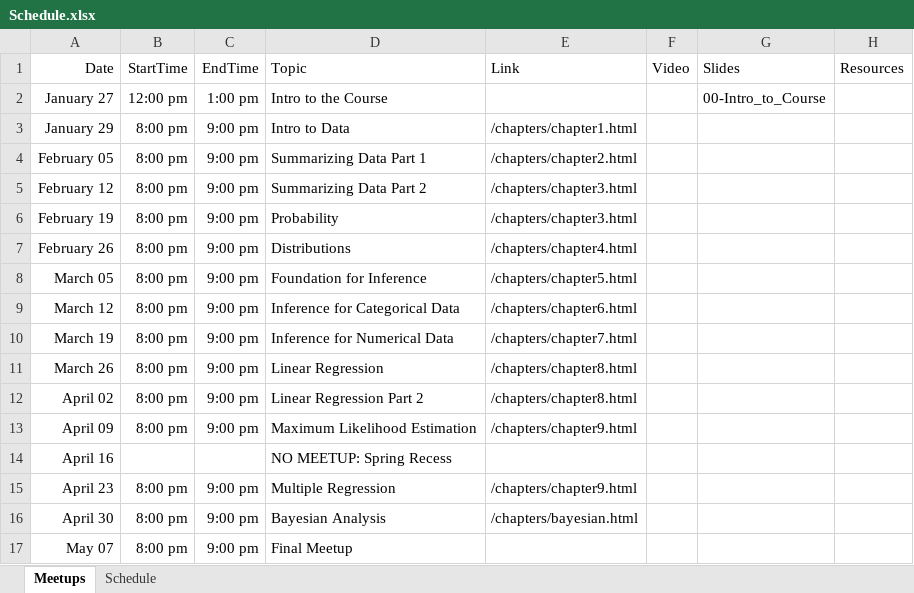
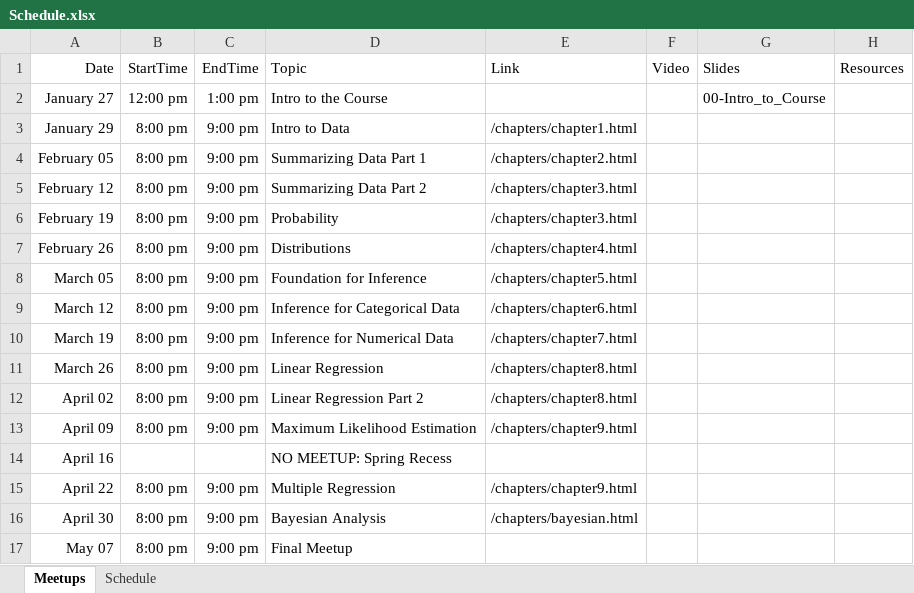
Before and after one commit to prnakyazze94/DATA606-2025-Spring, an Excel workbook: Schedule.xlsx, sheet Meetups, drawn as a sheet; values as stored, in another font and other column widths than the file's, no borders; the diff names each change by its address in the sheet, - before the commit and + after, or states it on an @@ line.

Commit message:
Updated schedule.

```diff
--- a/Schedule.xlsx (sheet Meetups)
+++ b/Schedule.xlsx (sheet Meetups)
-A15: April 23
+A15: April 22
```
Also changed, not shown: 8 other files.
